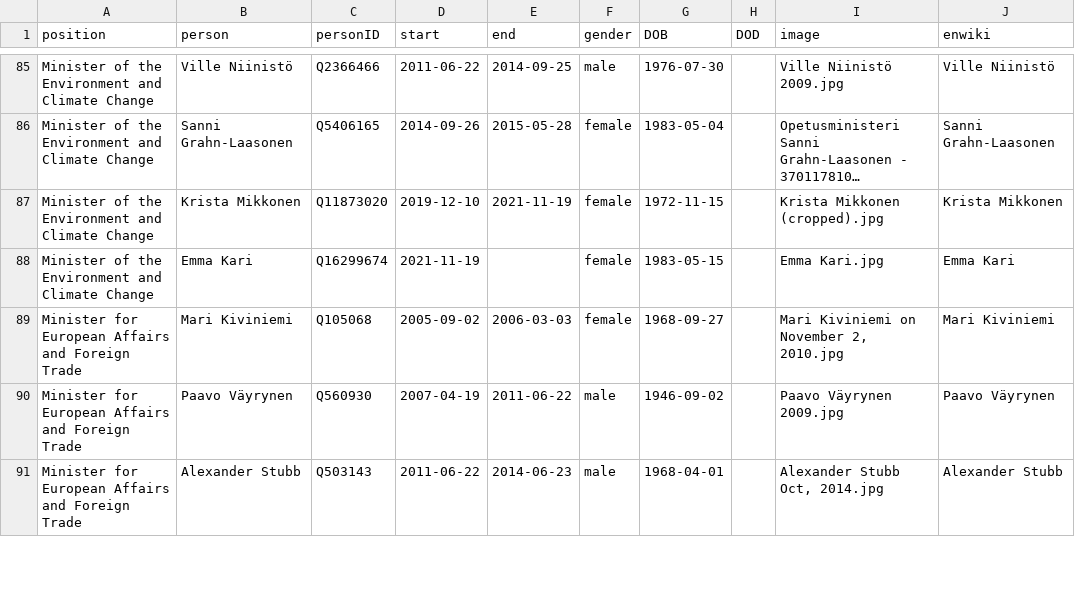
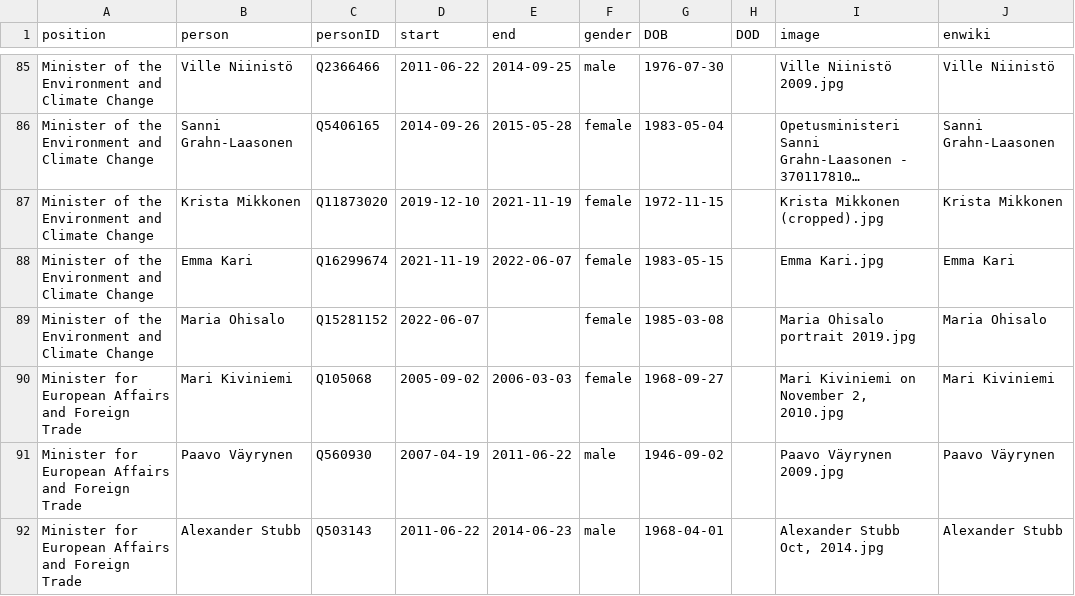
Before and after one commit to every-politician-scrapers/finland-cabinet, a CSV file: html/holders21.csv, drawn as a sheet; only a part is shown, gaps mark what is left out; long unchanged cells end in …; the diff names each change by its address in the sheet, - before the commit and + after, or states it on an @@ line.

```diff
--- a/html/holders21.csv
+++ b/html/holders21.csv
-E88 (end): (empty)
+E88 (end): 2022-06-07
+row 89: Minister of the Environment and Climate Change | Maria Ohisalo | Q15281152 | 2022-06-07 |  | female | 1985-03-08 |  | Maria Ohisalo portrait 2019.jpg | Maria Ohisalo
```
Also changed, not shown: html/current.csv, 1 other file.
